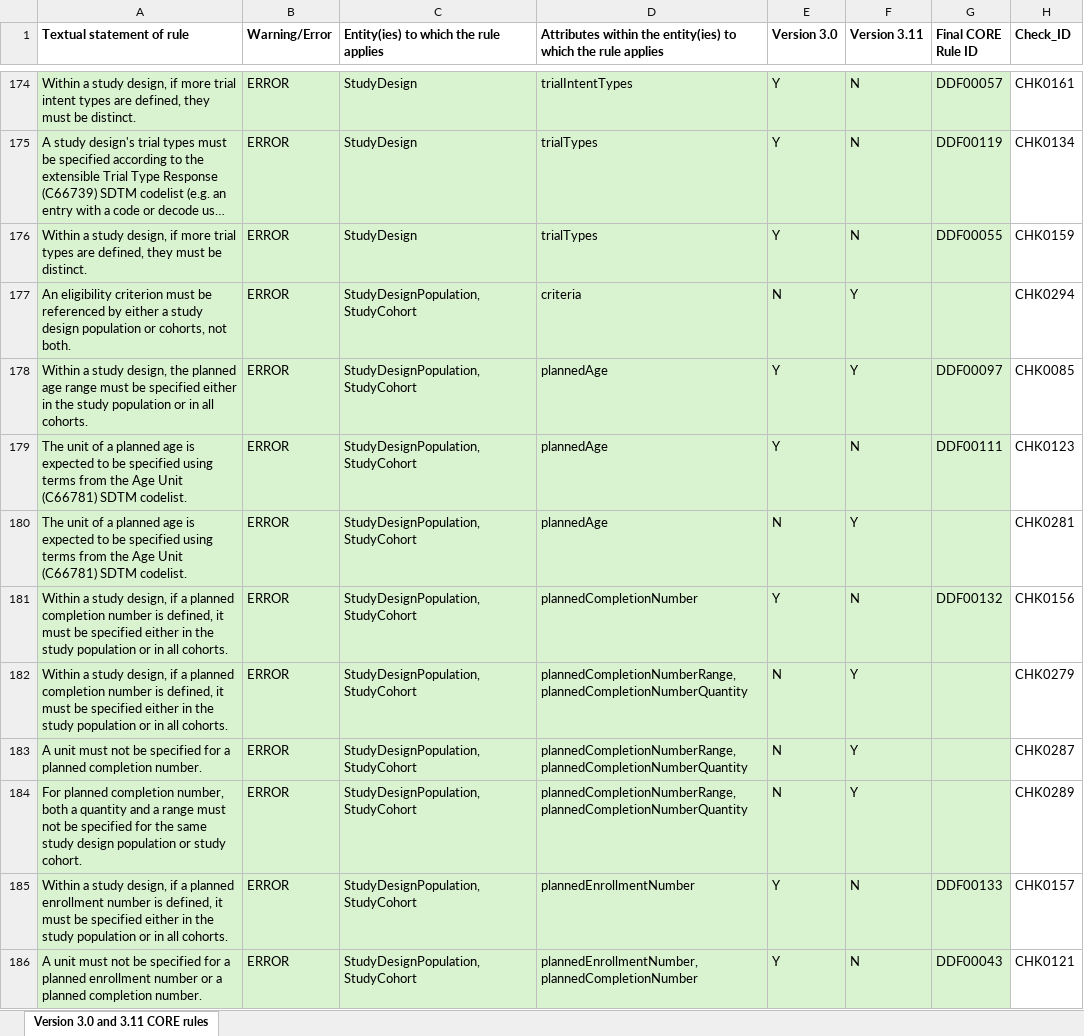
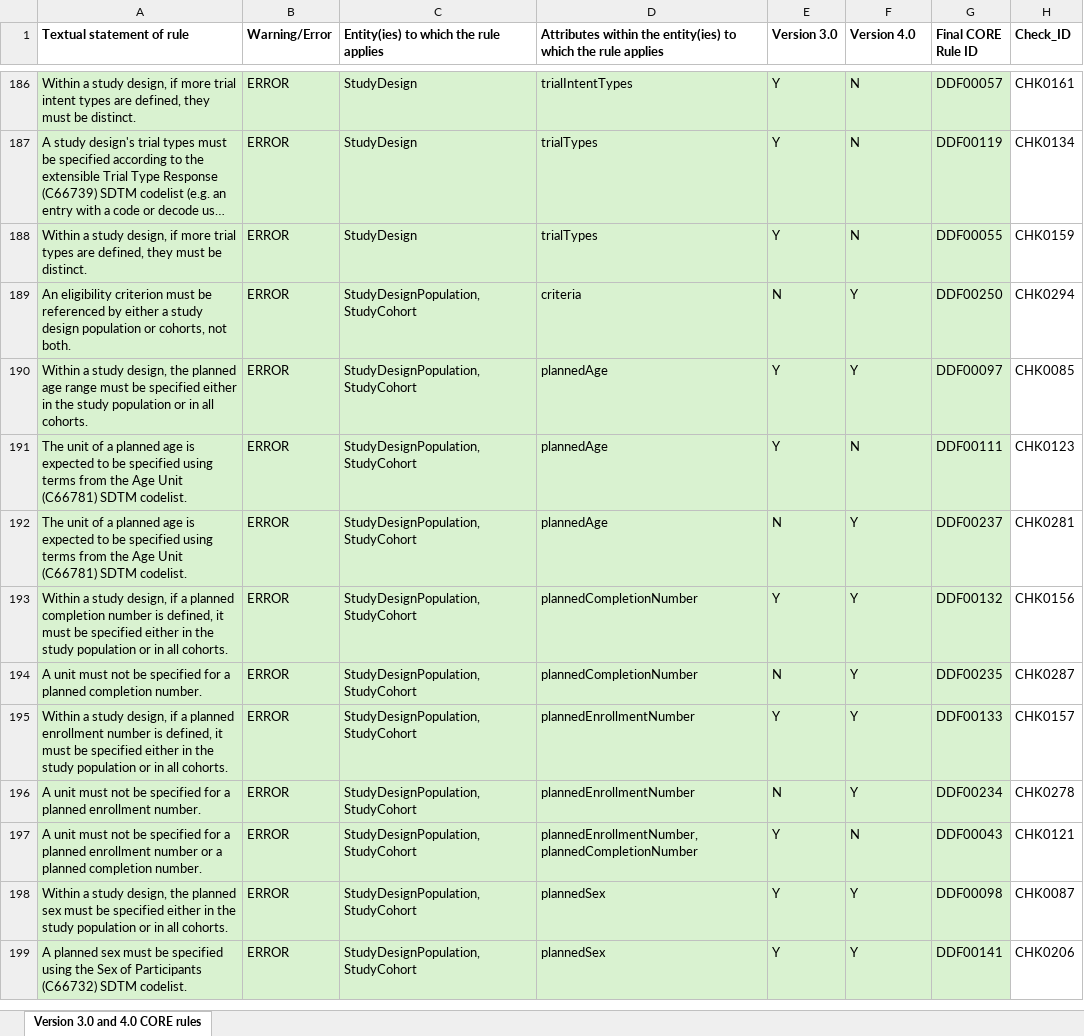
Before and after one commit to cdisc-org/DDF-RA, an Excel workbook: Deliverables/RULES/USDM_CORE_Rules.xlsx, sheet Version 3.0 and 4.0 CORE rules, drawn as a sheet; only a part is shown, gaps mark what is left out; the shorter side is filled out with more unchanged rows; long unchanged cells end in …; values as stored, in another font and other column widths than the file's, no borders; removed rows and columns are numbered as before the commit, all else as after; the diff covers the shown part only; the diff names each change by its address in the sheet, - before the commit and + after, or states it on an @@ line.

```diff
--- a/Deliverables/RULES/USDM_CORE_Rules.xlsx (sheet Version 3.0 and 4.0 CORE rules)
+++ b/Deliverables/RULES/USDM_CORE_Rules.xlsx (sheet Version 3.0 and 4.0 CORE rules)
-sheet tab: Version 3.0 and 3.11 CORE rules
+sheet tab: Version 3.0 and 4.0 CORE rules
-F1: Version 3.11
+F1: Version 4.0
-G189 (Final CORE Rule ID): (empty)
+G189 (Final CORE Rule ID): DDF00250
-G192 (Final CORE Rule ID): (empty)
+G192 (Final CORE Rule ID): DDF00237
-F193 (Version 4.0): N
+F193 (Version 4.0): Y
-row 182: Within a study design, if a planned completion number is defined, it must be specified either in the study population or in all cohorts. | ERROR | StudyDesignPopulation, StudyCohort | plannedCompletionNumberRange, plannedCompletionNumberQuantity | N | Y |  | CHK0279
-D194: plannedCompletionNumberRange, plannedCompletionNumberQuantity
+D194: plannedCompletionNumber
-G194 (Final CORE Rule ID): (empty)
+G194 (Final CORE Rule ID): DDF00235
-row 184: For planned completion number, both a quantity and a range must not be specified for the same study design population or study cohort. | ERROR | StudyDesignPopulation, StudyCohort | plannedCompletionNumberRange, plannedCompletionNumberQuantity | N | Y |  | CHK0289
-F195 (Version 4.0): N
+F195 (Version 4.0): Y
+row 196: A unit must not be specified for a planned enrollment number. | ERROR | StudyDesignPopulation, StudyCohort | plannedEnrollmentNumber | N | Y | DDF00234 | CHK0278
```
Also changed, not shown: 14 added rows, 4 removed rows and 108 edited cells elsewhere in this sheet, Deliverables/RULES/USDM_CORE_Rules_Changes.xlsx.
